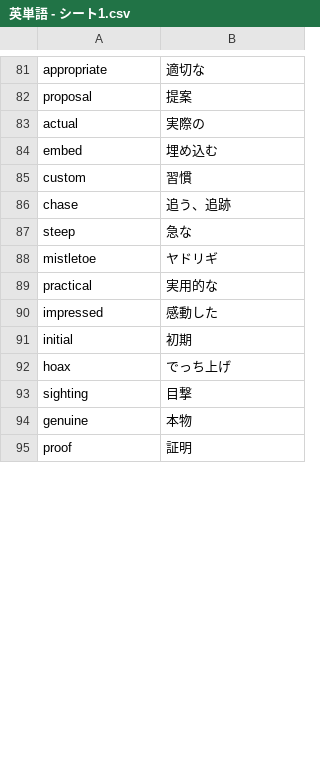
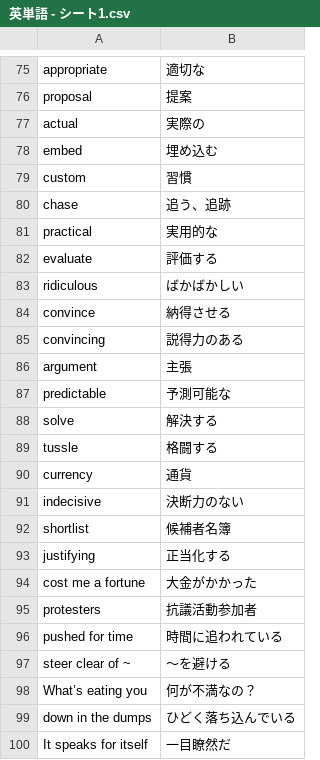
Before and after one commit to reichii2525/my-english-quiz, a CSV file: 英単語 - シート1.csv, drawn as a sheet; only a part is shown, gaps mark what is left out; the shorter side is filled out with more unchanged rows; the diff covers the shown part only.

Commit message:
Add files via upload

```diff
--- a/英単語 - シート1.csv
+++ b/英単語 - シート1.csv
@@ -87,6 +81,21 @@ custom,習慣
 chase,追う、追跡
-steep,急な
-mistletoe,ヤドリギ
 practical,実用的な
-impressed,感動した
-initial,初期
+evaluate,評価する
+ridiculous,ばかばかしい
+convince,納得させる
+convincing,説得力のある
+argument,主張
+predictable,予測可能な
+solve,解決する
+tussle,格闘する
+currency,通貨
+indecisive,決断力のない
+shortlist,候補者名簿
+justifying,正当化する
+cost me a fortune,大金がかかった
+protesters,抗議活動参加者
+pushed for time,時間に追われている
+steer clear of ~,〜を避ける
+What’s eating you,何が不満なの？
+down in the dumps,ひどく落ち込んでいる
+It speaks for itself,一目瞭然だ
```
Also changed, not shown: 17 added rows and 25 removed rows elsewhere in this file.
